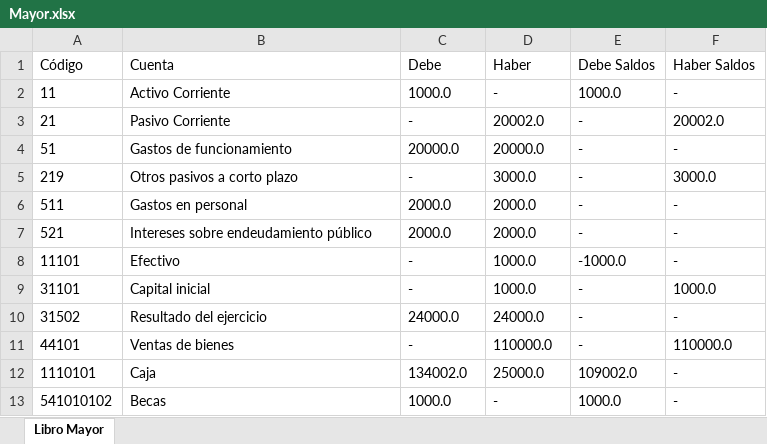
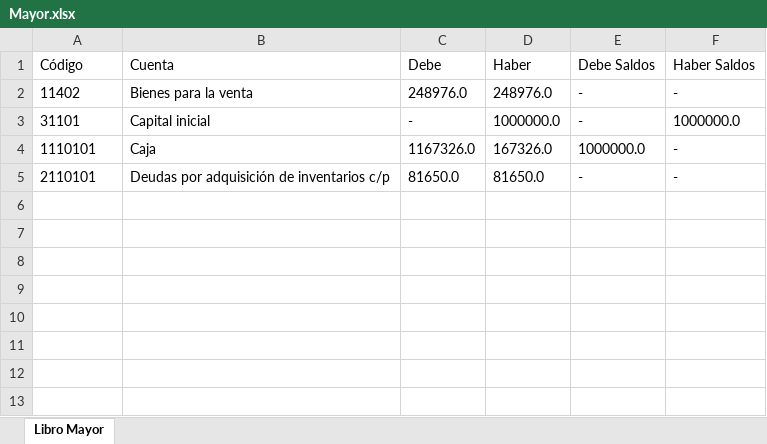
Before and after one commit to jchavesmartinez/software-financiero, an Excel workbook: Mayor.xlsx, sheet Libro Mayor, drawn as a sheet; values as stored, in another font and other column widths than the file's, no borders; removed rows and columns are numbered as before the commit, all else as after; the diff names each change by its address in the sheet, - before the commit and + after, or states it on an @@ line.

```diff
--- a/Mayor.xlsx (sheet Libro Mayor)
+++ b/Mayor.xlsx (sheet Libro Mayor)
-row 2: 11 | Activo Corriente | 1000.0 | - | 1000.0 | -
-row 3: 21 | Pasivo Corriente | - | 20002.0 | - | 20002.0
-row 4: 51 | Gastos de funcionamiento | 20000.0 | 20000.0 | - | -
-row 5: 219 | Otros pasivos a corto plazo | - | 3000.0 | - | 3000.0
-row 6: 511 | Gastos en personal | 2000.0 | 2000.0 | - | -
-row 7: 521 | Intereses sobre endeudamiento público | 2000.0 | 2000.0 | - | -
-row 8: 11101 | Efectivo | - | 1000.0 | -1000.0 | -
+row 2: 11402 | Bienes para la venta | 248976.0 | 248976.0 | - | -
-D3 (Haber): 1000.0
+D3 (Haber): 1000000.0
-F3 (Haber Saldos): 1000.0
+F3 (Haber Saldos): 1000000.0
-row 10: 31502 | Resultado del ejercicio | 24000.0 | 24000.0 | - | -
-row 11: 44101 | Ventas de bienes | - | 110000.0 | - | 110000.0
-C4 (Debe): 134002.0
+C4 (Debe): 1167326.0
-D4 (Haber): 25000.0
+D4 (Haber): 167326.0
-E4 (Debe Saldos): 109002.0
+E4 (Debe Saldos): 1000000.0
-row 13: 541010102 | Becas | 1000.0 | - | 1000.0 | -
+row 5: 2110101 | Deudas por adquisición de inventarios c/p | 81650.0 | 81650.0 | - | -
```
Also changed, not shown: BalanceGeneral.xlsx, EstadoResultados.xlsx, 7 other files.
